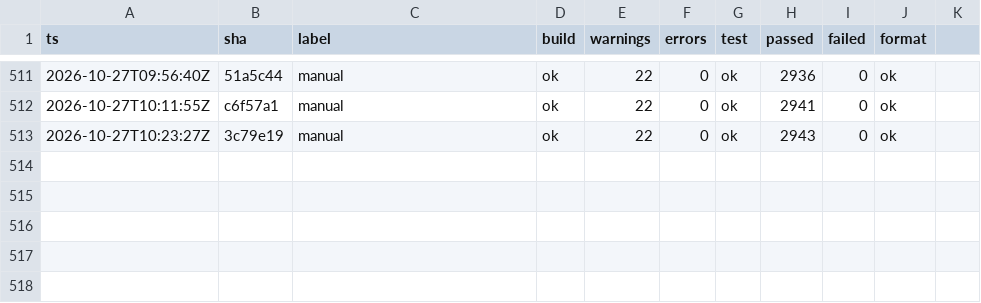
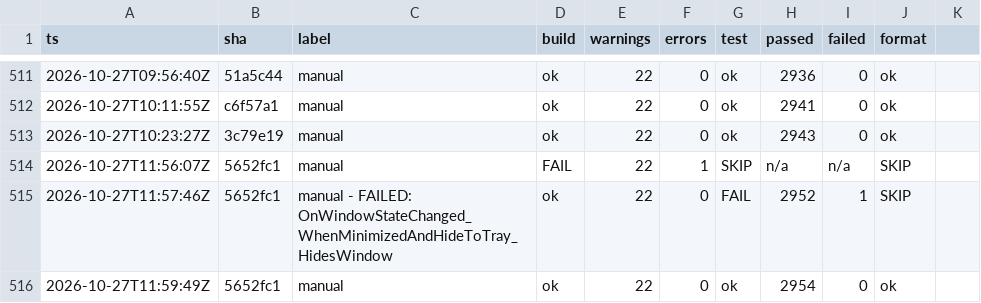
Before and after one commit to headpiece747/ModernWigiDash, a TSV file: .audit/gates.tsv, drawn as a sheet; only a part is shown, gaps mark what is left out; the diff names each change by its address in the sheet, - before the commit and + after, or states it on an @@ line.

```diff
--- a/.audit/gates.tsv
+++ b/.audit/gates.tsv
+row 514: 2026-10-27T11:56:07Z | 5652fc1 | manual | FAIL | 22 | 1 | SKIP | n/a | n/a | SKIP
+row 515: 2026-10-27T11:57:46Z | 5652fc1 | manual - FAILED: OnWindowStateChanged_WhenMinimizedAndHideToTray_HidesWindow | ok | 22 | 0 | FAIL | 2952 | 1 | SKIP
+row 516: 2026-10-27T11:59:49Z | 5652fc1 | manual | ok | 22 | 0 | ok | 2954 | 0 | ok
```
Also changed, not shown: 3 other files.
